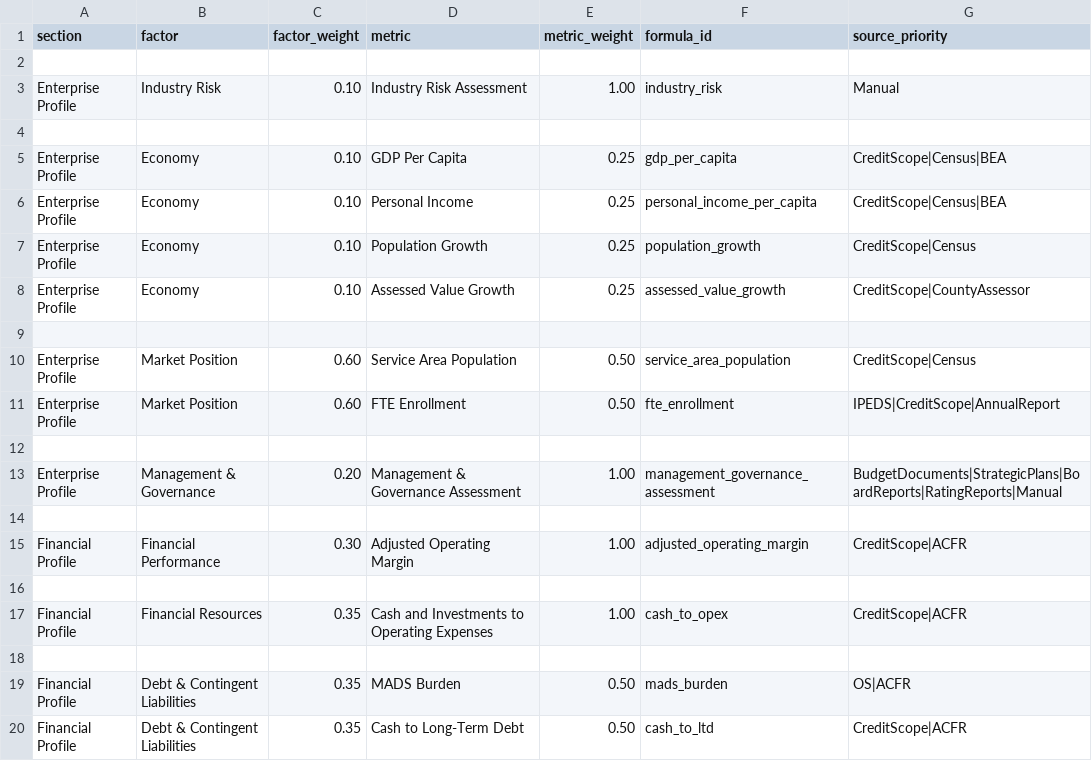
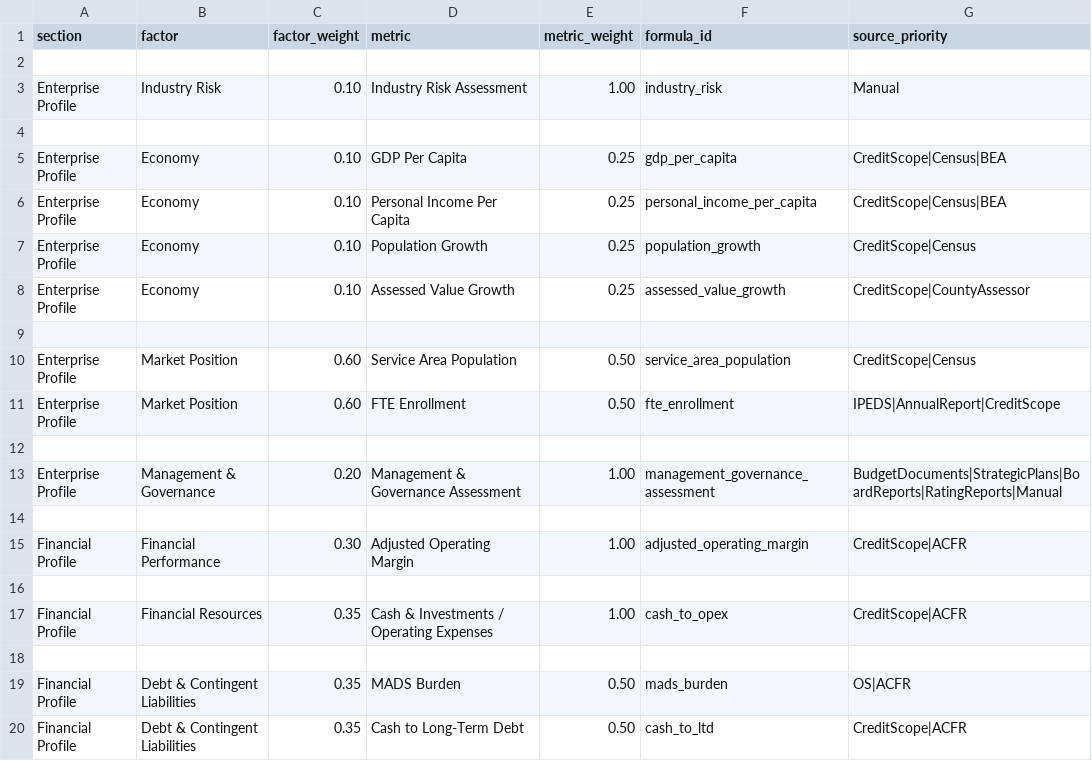
Before and after one commit to choee189071-oss/Scoreboard-Combo, a CSV file: templates/sp_community_college_go.csv, drawn as a sheet.

Commit message:
Update sp_community_college_go.csv

```diff
--- a/templates/sp_community_college_go.csv
+++ b/templates/sp_community_college_go.csv
@@ -5,3 +5,3 @@ Enterprise Profile,Industry Risk,0.10,Industry Risk Assessment,1.00,industry_ris
 Enterprise Profile,Economy,0.10,GDP Per Capita,0.25,gdp_per_capita,CreditScope|Census|BEA
-Enterprise Profile,Economy,0.10,Personal Income,0.25,personal_income_per_capita,CreditScope|Census|BEA
+Enterprise Profile,Economy,0.10,Personal Income Per Capita,0.25,personal_income_per_capita,CreditScope|Census|BEA
 Enterprise Profile,Economy,0.10,Population Growth,0.25,population_growth,CreditScope|Census
@@ -10,3 +10,3 @@ Enterprise Profile,Economy,0.10,Assessed Value Growth,0.25,assessed_value_growth
 Enterprise Profile,Market Position,0.60,Service Area Population,0.50,service_area_population,CreditScope|Census
-Enterprise Profile,Market Position,0.60,FTE Enrollment,0.50,fte_enrollment,IPEDS|CreditScope|AnnualReport
+Enterprise Profile,Market Position,0.60,FTE Enrollment,0.50,fte_enrollment,IPEDS|AnnualReport|CreditScope
 
@@ -16,3 +16,3 @@ Financial Profile,Financial Performance,0.30,Adjusted Operating Margin,1.00,adju
 
-Financial Profile,Financial Resources,0.35,Cash and Investments to Operating Expenses,1.00,cash_to_opex,CreditScope|ACFR
+Financial Profile,Financial Resources,0.35,Cash & Investments / Operating Expenses,1.00,cash_to_opex,CreditScope|ACFR
 
```
